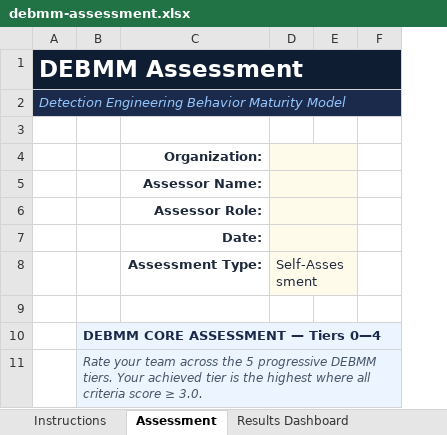
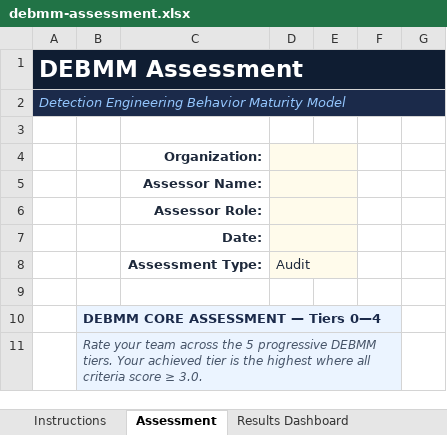
Before and after one commit to InfoSecJay/debmm-assessment, an Excel workbook: templates/debmm-assessment.xlsx, sheet Assessment, drawn as a sheet; only a part is shown; values as stored, in another font and other column widths than the file's, no borders; conditional formats not drawn; removed rows and columns are numbered as before the commit, all else as after; the diff names each change by its address in the sheet, - before the commit and + after, or states it on an @@ line.

```diff
--- a/templates/debmm-assessment.xlsx (sheet Assessment)
+++ b/templates/debmm-assessment.xlsx (sheet Assessment)
-column D, row 8: Self-Assessment
+column D, row 8: Audit
+column G, empty
```
Also changed, not shown: sheet Report Data, sheet Instructions, sheet Results Dashboard, templates/debmm-assessment-audit.xlsx, 1 other file.
